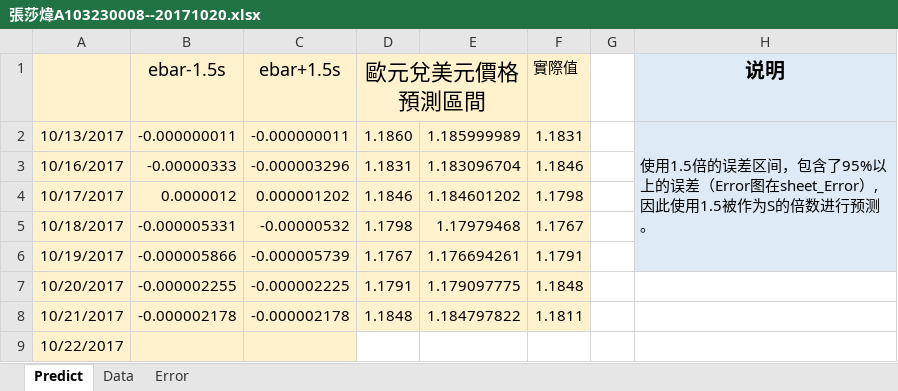
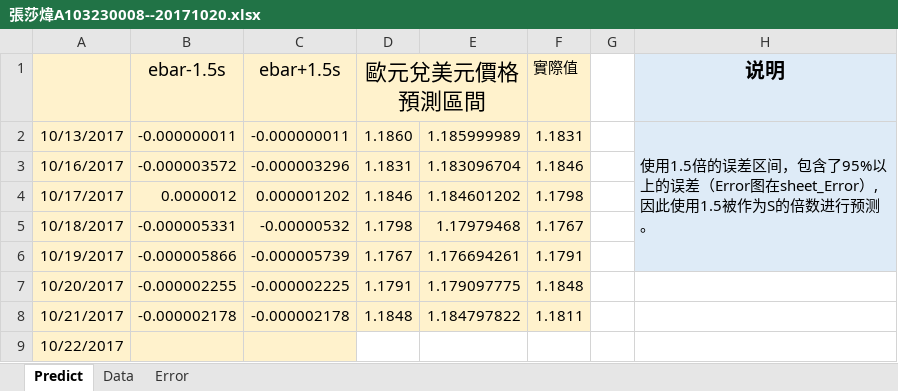
Before and after one commit to Janetsha/Snoopy-s-Work, an Excel workbook: 張莎煒A103230008--20171020.xlsx, sheet Predict, drawn as a sheet; values as stored, in another font and other column widths than the file's, no borders; the diff names each change by its address in the sheet, - before the commit and + after, or states it on an @@ line.

```diff
--- a/張莎煒A103230008--20171020.xlsx (sheet Predict)
+++ b/張莎煒A103230008--20171020.xlsx (sheet Predict)
-B3 (ebar-1.5s): -0.00000333
+B3 (ebar-1.5s): -0.000003572
```
Also changed, not shown: charts or pictures, 4 other files.
